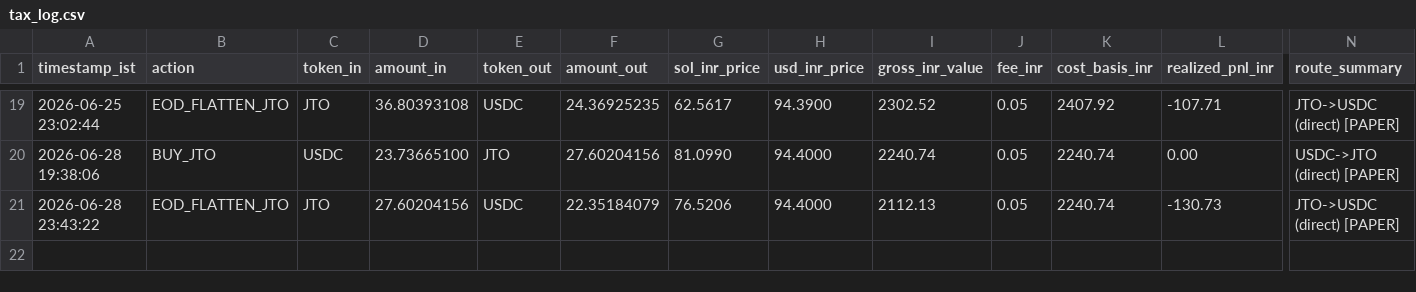
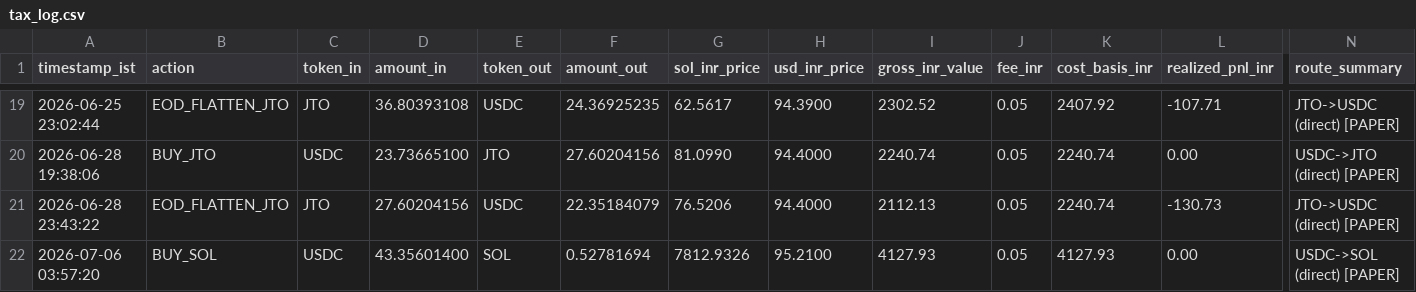
Before and after one commit to CYBERDEVILZ/solana-trade-bot, a CSV file: data/tax_log.csv, drawn as a sheet; only a part is shown, gaps mark what is left out; rows hold the shown columns only; the diff names each change by its address in the sheet, - before the commit and + after, or states it on an @@ line.

Commit message:
auto: cycle complete (signal: LONG_ENTRY)

```diff
--- a/data/tax_log.csv
+++ b/data/tax_log.csv
+row 22: 2026-07-06 03:57:20 | BUY_SOL | USDC | 43.35601400 | SOL | 0.52781694 | 7812.9326 | 95.2100 | 4127.93 | 0.05 | 4127.93 | 0.00 | USDC->SOL (direct) [PAPER]
```
Also changed, not shown: 1 other file.
